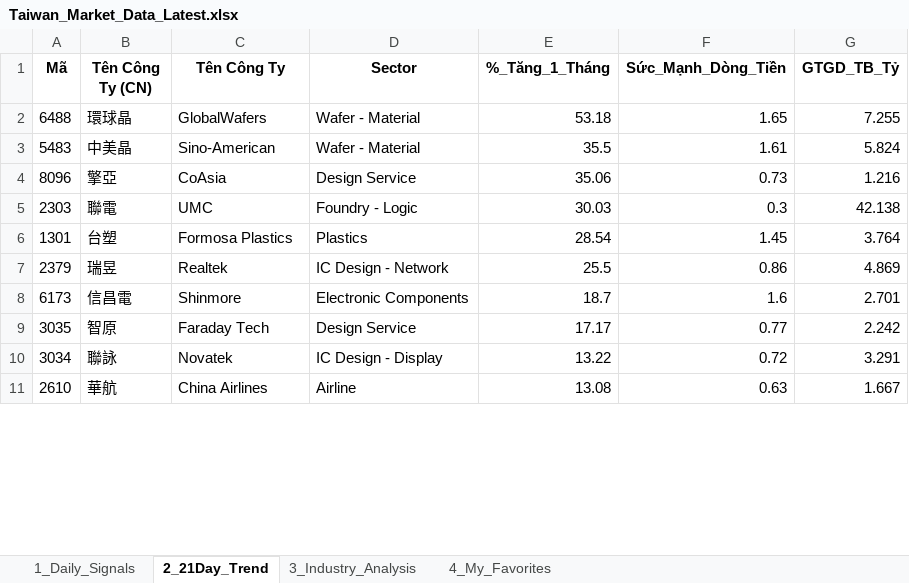
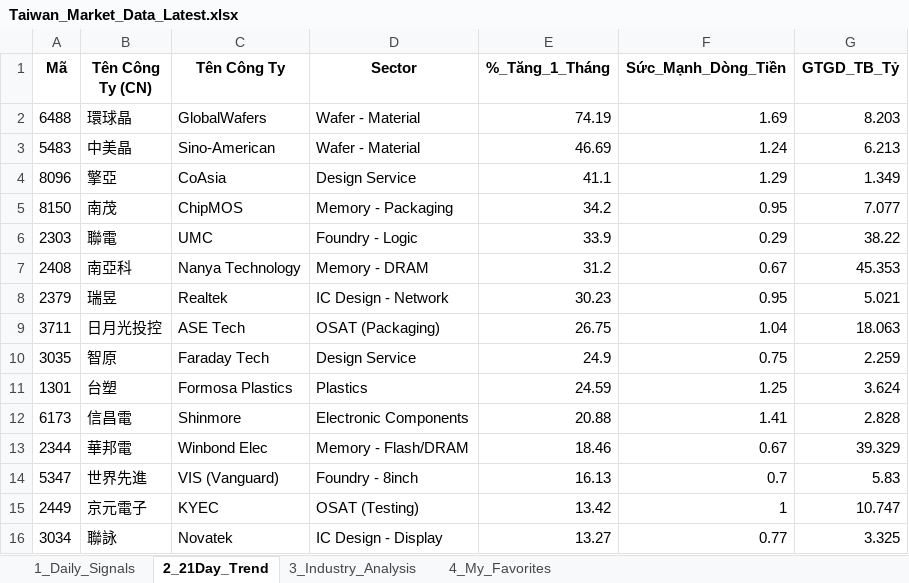
Before and after one commit to chipmoon/dashboard-tw, an Excel workbook: Taiwan_Market_Data_Latest.xlsx, sheet 2_21Day_Trend, drawn as a sheet; only a part is shown; values as stored, in another font and other column widths than the file's, no borders; removed rows and columns are numbered as before the commit, all else as after; the diff covers the shown part only; the diff names each change by its address in the sheet, - before the commit and + after, or states it on an @@ line.

```diff
--- a/Taiwan_Market_Data_Latest.xlsx (sheet 2_21Day_Trend)
+++ b/Taiwan_Market_Data_Latest.xlsx (sheet 2_21Day_Trend)
-E2 (%_Tăng_1_Tháng): 53.18
+E2 (%_Tăng_1_Tháng): 74.19
-F2 (Sức_Mạnh_Dòng_Tiền): 1.65
+F2 (Sức_Mạnh_Dòng_Tiền): 1.69
-G2 (GTGD_TB_Tỷ): 7.255
+G2 (GTGD_TB_Tỷ): 8.203
-E3 (%_Tăng_1_Tháng): 35.5
+E3 (%_Tăng_1_Tháng): 46.69
-F3 (Sức_Mạnh_Dòng_Tiền): 1.61
+F3 (Sức_Mạnh_Dòng_Tiền): 1.24
-G3 (GTGD_TB_Tỷ): 5.824
+G3 (GTGD_TB_Tỷ): 6.213
-E4 (%_Tăng_1_Tháng): 35.06
+E4 (%_Tăng_1_Tháng): 41.1
-F4 (Sức_Mạnh_Dòng_Tiền): 0.73
+F4 (Sức_Mạnh_Dòng_Tiền): 1.29
-G4 (GTGD_TB_Tỷ): 1.216
+G4 (GTGD_TB_Tỷ): 1.349
+row 5: 8150 | 南茂 | ChipMOS | Memory - Packaging | 34.2 | 0.95 | 7.077
-E6 (%_Tăng_1_Tháng): 30.03
+E6 (%_Tăng_1_Tháng): 33.9
-F6 (Sức_Mạnh_Dòng_Tiền): 0.3
+F6 (Sức_Mạnh_Dòng_Tiền): 0.29
-G6 (GTGD_TB_Tỷ): 42.138
+G6 (GTGD_TB_Tỷ): 38.22
-row 6: 1301 | 台塑 | Formosa Plastics | Plastics | 28.54 | 1.45 | 3.764
+row 7: 2408 | 南亞科 | Nanya Technology | Memory - DRAM | 31.2 | 0.67 | 45.353
-E8 (%_Tăng_1_Tháng): 25.5
+E8 (%_Tăng_1_Tháng): 30.23
-F8 (Sức_Mạnh_Dòng_Tiền): 0.86
+F8 (Sức_Mạnh_Dòng_Tiền): 0.95
-G8 (GTGD_TB_Tỷ): 4.869
+G8 (GTGD_TB_Tỷ): 5.021
-row 8: 6173 | 信昌電 | Shinmore | Electronic Components | 18.7 | 1.6 | 2.701
+row 9: 3711 | 日月光投控 | ASE Tech | OSAT (Packaging) | 26.75 | 1.04 | 18.063
-E10 (%_Tăng_1_Tháng): 17.17
+E10 (%_Tăng_1_Tháng): 24.9
-F10 (Sức_Mạnh_Dòng_Tiền): 0.77
+F10 (Sức_Mạnh_Dòng_Tiền): 0.75
-G10 (GTGD_TB_Tỷ): 2.242
+G10 (GTGD_TB_Tỷ): 2.259
+row 11: 1301 | 台塑 | Formosa Plastics | Plastics | 24.59 | 1.25 | 3.624
+row 12: 6173 | 信昌電 | Shinmore | Electronic Components | 20.88 | 1.41 | 2.828
+row 13: 2344 | 華邦電 | Winbond Elec | Memory - Flash/DRAM | 18.46 | 0.67 | 39.329
+row 14: 5347 | 世界先進 | VIS (Vanguard) | Foundry - 8inch | 16.13 | 0.7 | 5.83
+row 15: 2449 | 京元電子 | KYEC | OSAT (Testing) | 13.42 | 1 | 10.747
-E16 (%_Tăng_1_Tháng): 13.22
+E16 (%_Tăng_1_Tháng): 13.27
-F16 (Sức_Mạnh_Dòng_Tiền): 0.72
+F16 (Sức_Mạnh_Dòng_Tiền): 0.77
-G16 (GTGD_TB_Tỷ): 3.291
+G16 (GTGD_TB_Tỷ): 3.325
-row 11: 2610 | 華航 | China Airlines | Airline | 13.08 | 0.63 | 1.667
```
Also changed, not shown: 21 added rows, 24 removed rows and 44 edited cells elsewhere in this sheet, sheet 1_Daily_Signals, sheet 3_Industry_Analysis, sheet 4_My_Favorites.
